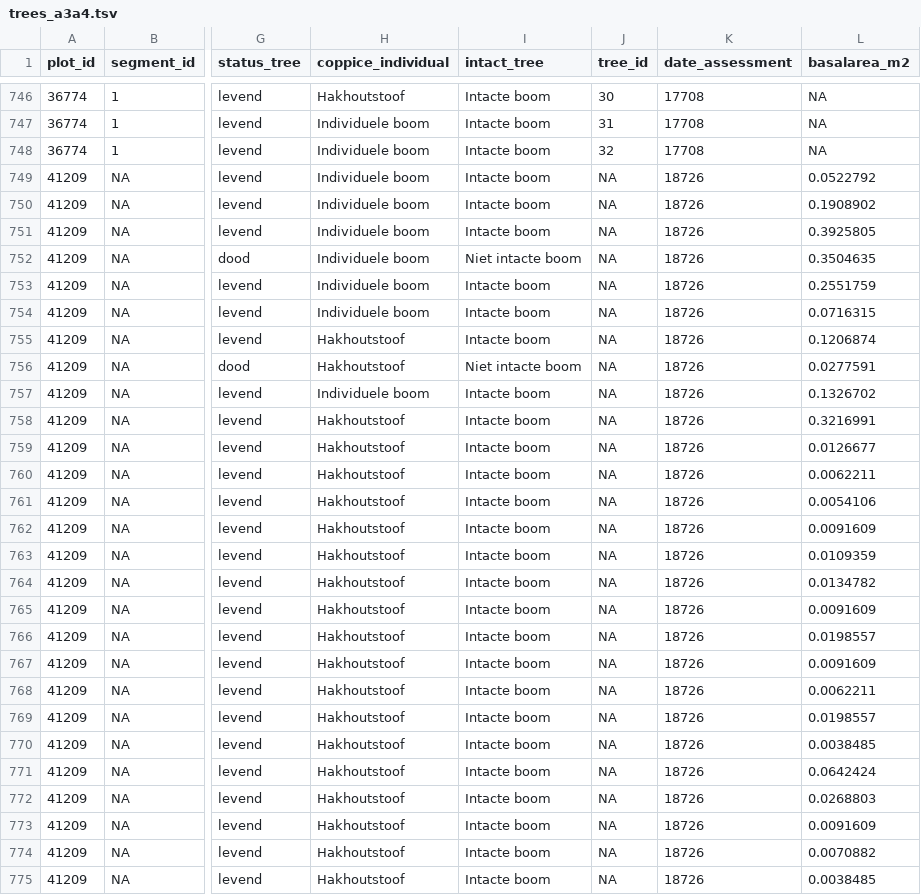
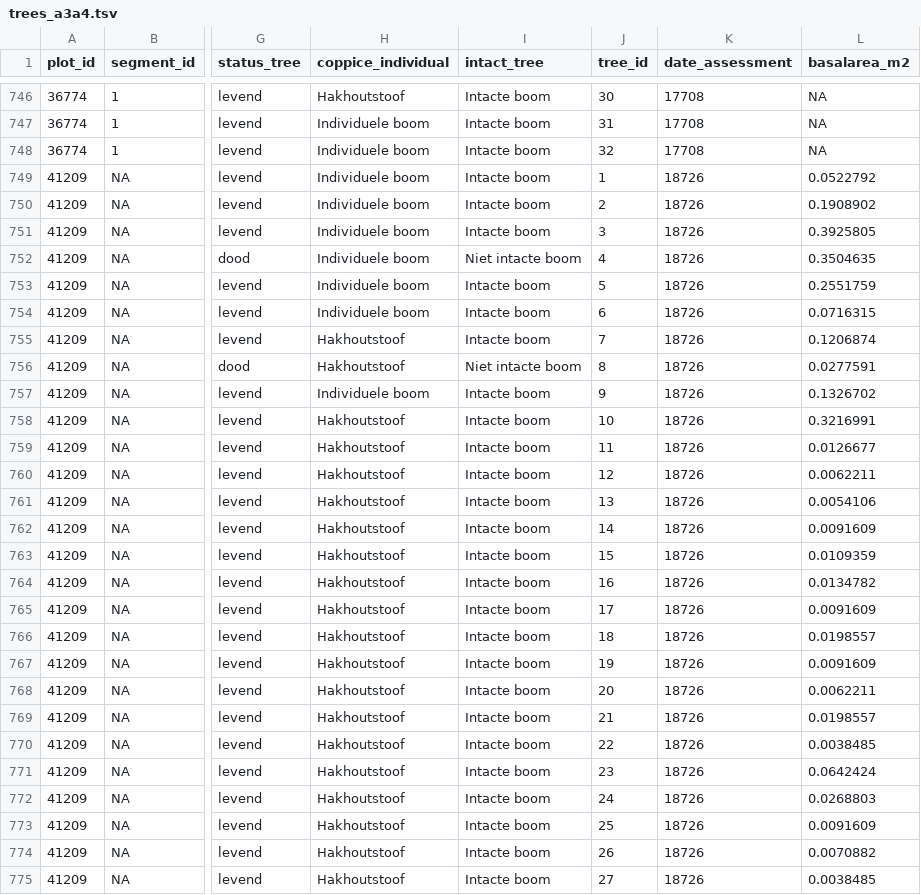
Before and after one commit to inbo/n2khab-mhq-data, a TSV file: processed/fieldmap_mhq/trees_a3a4.tsv, drawn as a sheet; only a part is shown, gaps mark what is left out; the diff covers the shown part only; the diff names each change by its address in the sheet, - before the commit and + after, or states it on an @@ line.

Commit message:
add query shoots update query trees_a3a4 update data

```diff
--- a/processed/fieldmap_mhq/trees_a3a4.tsv
+++ b/processed/fieldmap_mhq/trees_a3a4.tsv
-J749 (tree_id): NA
+J749 (tree_id): 1
-J750 (tree_id): NA
+J750 (tree_id): 2
-J751 (tree_id): NA
+J751 (tree_id): 3
-J752 (tree_id): NA
+J752 (tree_id): 4
-J753 (tree_id): NA
+J753 (tree_id): 5
-J754 (tree_id): NA
+J754 (tree_id): 6
-J755 (tree_id): NA
+J755 (tree_id): 7
-J756 (tree_id): NA
+J756 (tree_id): 8
-J757 (tree_id): NA
+J757 (tree_id): 9
-J758 (tree_id): NA
+J758 (tree_id): 10
-J759 (tree_id): NA
+J759 (tree_id): 11
-J760 (tree_id): NA
+J760 (tree_id): 12
-J761 (tree_id): NA
+J761 (tree_id): 13
-J762 (tree_id): NA
+J762 (tree_id): 14
-J763 (tree_id): NA
+J763 (tree_id): 15
-J764 (tree_id): NA
+J764 (tree_id): 16
-J765 (tree_id): NA
+J765 (tree_id): 17
-J766 (tree_id): NA
+J766 (tree_id): 18
-J767 (tree_id): NA
+J767 (tree_id): 19
-J768 (tree_id): NA
+J768 (tree_id): 20
-J769 (tree_id): NA
+J769 (tree_id): 21
-J770 (tree_id): NA
+J770 (tree_id): 22
-J771 (tree_id): NA
+J771 (tree_id): 23
-J772 (tree_id): NA
+J772 (tree_id): 24
-J773 (tree_id): NA
+J773 (tree_id): 25
-J774 (tree_id): NA
+J774 (tree_id): 26
-J775 (tree_id): NA
+J775 (tree_id): 27
```
Also changed, not shown: 1 moved row and 129 edited cells elsewhere in this file, 4 other files.
